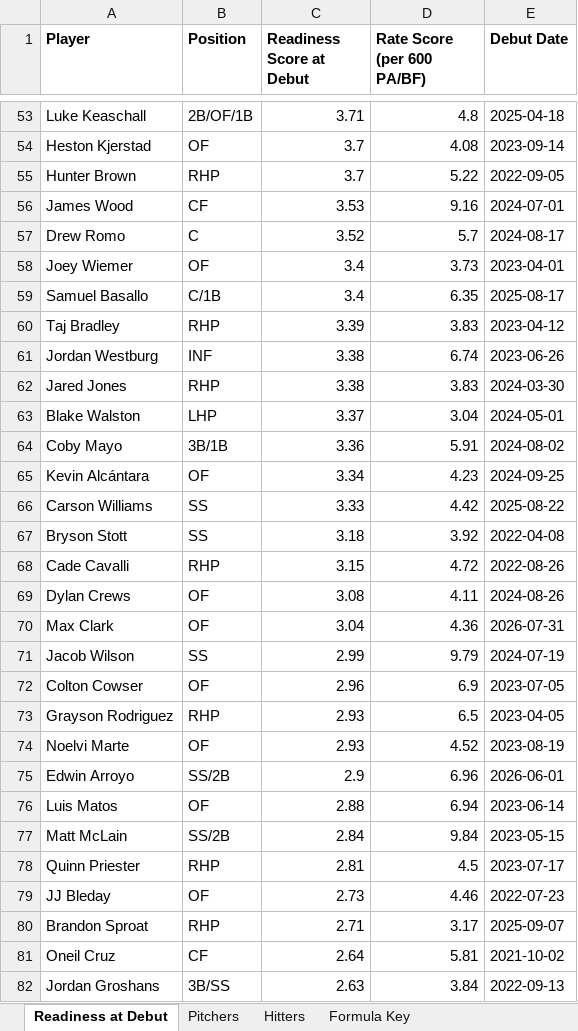
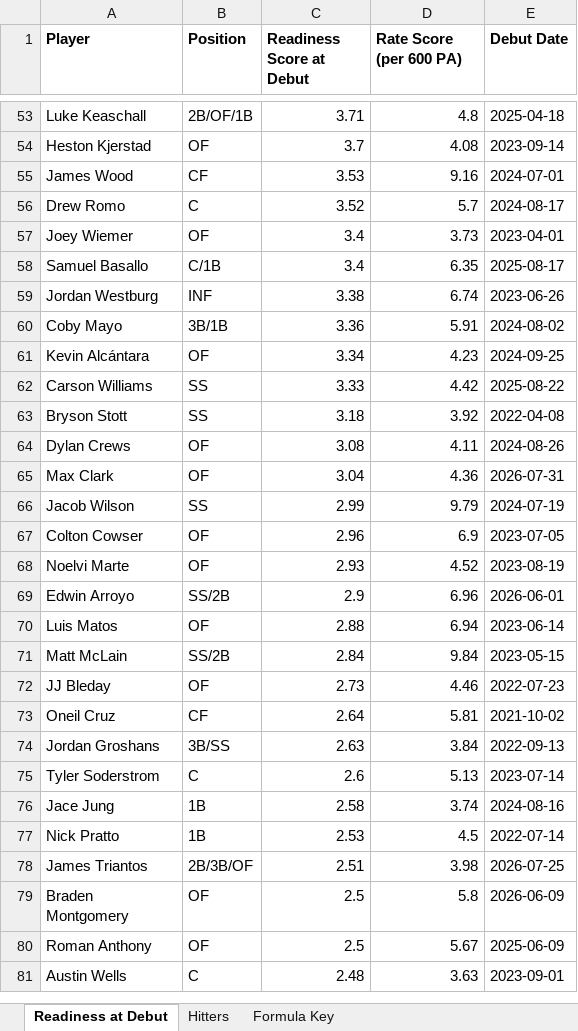
Before and after one commit to Rbh2733/altdata-analytics, an Excel workbook: mlb-pipeline-analyzer/outputs/readiness_at_debut.xlsx, sheet Readiness at Debut, drawn as a sheet; only a part is shown, gaps mark what is left out; the shorter side is filled out with more unchanged rows; values as stored, in another font and other column widths than the file's, no borders; the diff covers the shown part only; the diff names each change by its address in the sheet, - before the commit and + after, or states it on an @@ line.

```diff
--- a/mlb-pipeline-analyzer/outputs/readiness_at_debut.xlsx (sheet Readiness at Debut)
+++ b/mlb-pipeline-analyzer/outputs/readiness_at_debut.xlsx (sheet Readiness at Debut)
-sheet tab: Pitchers
-D1: Rate Score (per 600 PA/BF)
+D1: Rate Score (per 600 PA)
-row 55: Hunter Brown | RHP | 3.7 | 5.22 | 2022-09-05
-row 60: Taj Bradley | RHP | 3.39 | 3.83 | 2023-04-12
-row 62: Jared Jones | RHP | 3.38 | 3.83 | 2024-03-30
-row 63: Blake Walston | LHP | 3.37 | 3.04 | 2024-05-01
-row 68: Cade Cavalli | RHP | 3.15 | 4.72 | 2022-08-26
-row 73: Grayson Rodriguez | RHP | 2.93 | 6.5 | 2023-04-05
-row 78: Quinn Priester | RHP | 2.81 | 4.5 | 2023-07-17
-row 80: Brandon Sproat | RHP | 2.71 | 3.17 | 2025-09-07
```
Also changed, not shown: 52 removed rows elsewhere in this sheet, sheet Formula Key, 20 other files.
